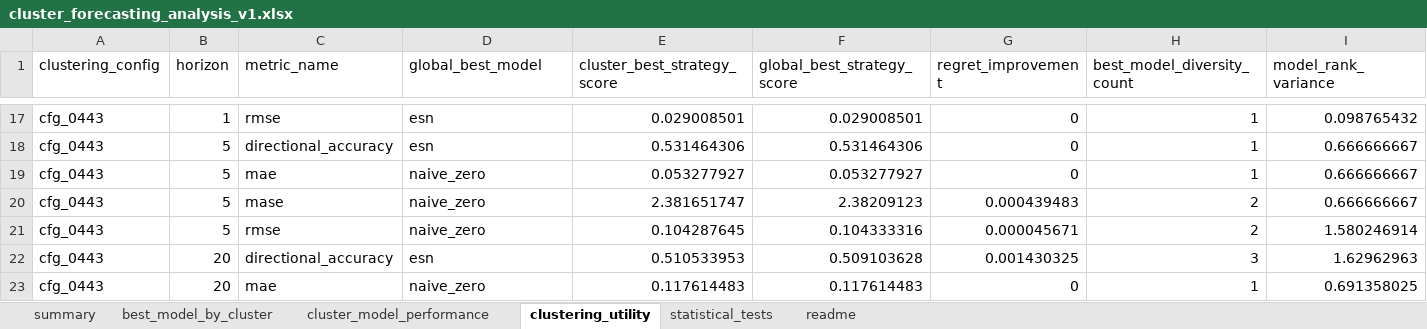
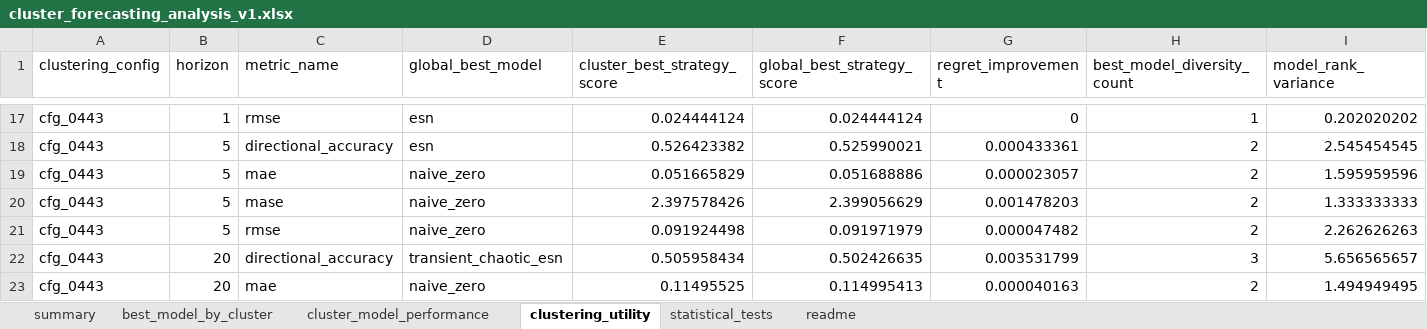
Before and after one commit to crynowd/TS_fcst, an Excel workbook: artifacts/reports/cluster_forecasting_analysis_v1.xlsx, sheet clustering_utility, drawn as a sheet; only a part is shown, gaps mark what is left out; values as stored, in another font and other column widths than the file's, no borders; the diff covers the shown part only; the diff names each change by its address in the sheet, - before the commit and + after, or states it on an @@ line.

```diff
--- a/artifacts/reports/cluster_forecasting_analysis_v1.xlsx (sheet clustering_utility)
+++ b/artifacts/reports/cluster_forecasting_analysis_v1.xlsx (sheet clustering_utility)
-E17 (cluster_best_strategy_score): 0.029008501
+E17 (cluster_best_strategy_score): 0.024444124
-F17 (global_best_strategy_score): 0.029008501
+F17 (global_best_strategy_score): 0.024444124
-I17 (model_rank_variance): 0.098765432
+I17 (model_rank_variance): 0.202020202
-E18 (cluster_best_strategy_score): 0.531464306
+E18 (cluster_best_strategy_score): 0.526423382
-F18 (global_best_strategy_score): 0.531464306
+F18 (global_best_strategy_score): 0.525990021
-G18 (regret_improvement): 0
+G18 (regret_improvement): 0.000433361
-H18:H19 (best_model_diversity_count): 1
+H18:H19 (best_model_diversity_count): 2
-I18 (model_rank_variance): 0.666666667
+I18 (model_rank_variance): 2.545454545
-E19 (cluster_best_strategy_score): 0.053277927
+E19 (cluster_best_strategy_score): 0.051665829
-F19 (global_best_strategy_score): 0.053277927
+F19 (global_best_strategy_score): 0.051688886
-G19 (regret_improvement): 0
+G19 (regret_improvement): 0.000023057
-I19 (model_rank_variance): 0.666666667
+I19 (model_rank_variance): 1.595959596
-E20 (cluster_best_strategy_score): 2.381651747
+E20 (cluster_best_strategy_score): 2.397578426
-F20 (global_best_strategy_score): 2.38209123
+F20 (global_best_strategy_score): 2.399056629
-G20 (regret_improvement): 0.000439483
+G20 (regret_improvement): 0.001478203
-I20 (model_rank_variance): 0.666666667
+I20 (model_rank_variance): 1.333333333
-E21 (cluster_best_strategy_score): 0.104287645
+E21 (cluster_best_strategy_score): 0.091924498
-F21 (global_best_strategy_score): 0.104333316
+F21 (global_best_strategy_score): 0.091971979
-G21 (regret_improvement): 0.000045671
+G21 (regret_improvement): 0.000047482
-I21 (model_rank_variance): 1.580246914
+I21 (model_rank_variance): 2.262626263
-D22 (global_best_model): esn
+D22 (global_best_model): transient_chaotic_esn
-E22 (cluster_best_strategy_score): 0.510533953
+E22 (cluster_best_strategy_score): 0.505958434
-F22 (global_best_strategy_score): 0.509103628
+F22 (global_best_strategy_score): 0.502426635
-G22 (regret_improvement): 0.001430325
+G22 (regret_improvement): 0.003531799
-I22 (model_rank_variance): 1.62962963
+I22 (model_rank_variance): 5.656565657
-E23 (cluster_best_strategy_score): 0.117614483
+E23 (cluster_best_strategy_score): 0.11495525
-F23 (global_best_strategy_score): 0.117614483
+F23 (global_best_strategy_score): 0.114995413
-G23 (regret_improvement): 0
+G23 (regret_improvement): 0.000040163
-H23 (best_model_diversity_count): 1
+H23 (best_model_diversity_count): 2
-I23 (model_rank_variance): 0.691358025
+I23 (model_rank_variance): 1.494949495
```
Also changed, not shown: 129 edited cells elsewhere in this sheet, sheet cluster_model_performance, sheet statistical_tests, sheet best_model_by_cluster, sheet summary, sheet readme, artifacts/reports/forecasting_smoke_summary_v1.xlsx, 31 other files.
